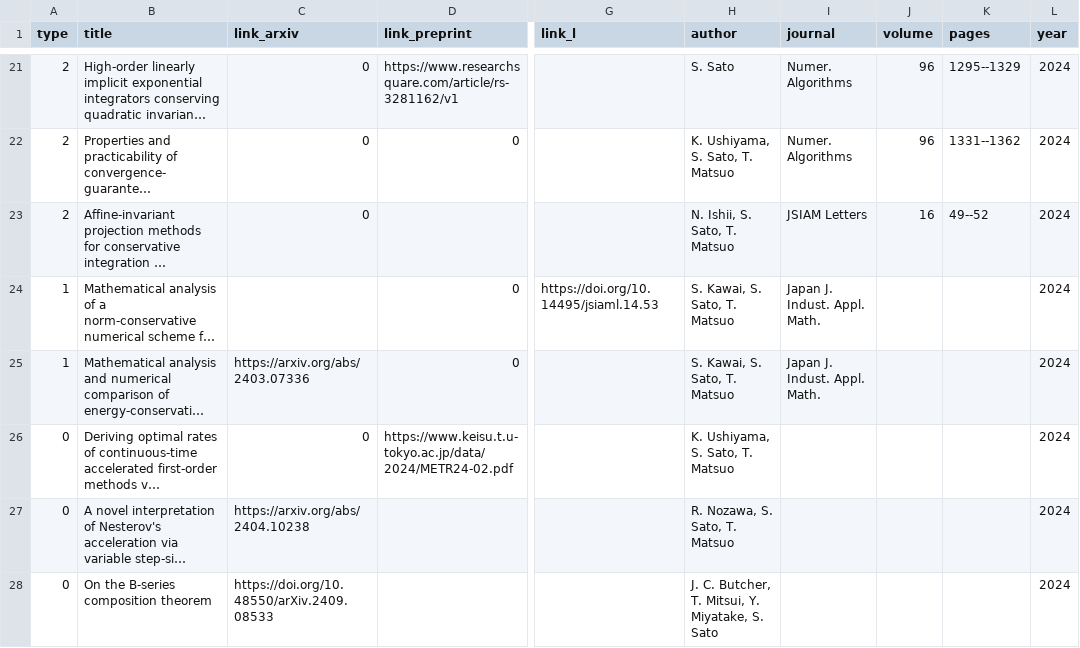
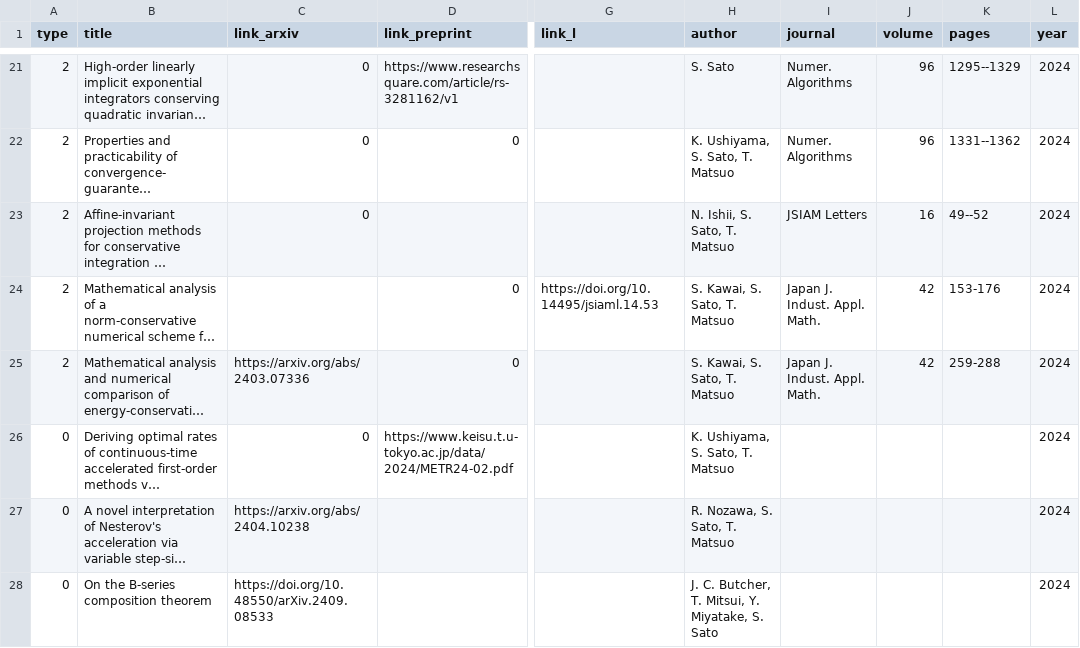
Before and after one commit to Shun-310/shun-310.github.io, a CSV file: csv/journal.csv, drawn as a sheet; only a part is shown, gaps mark what is left out; long unchanged cells end in …; the diff names each change by its address in the sheet, - before the commit and + after, or states it on an @@ line.

Commit message:
update journal.csv

```diff
--- a/csv/journal.csv
+++ b/csv/journal.csv
-A24:A25 (type): 1
+A24:A25 (type): 2
-J24:J25 (volume): (empty)
+J24:J25 (volume): 42
-K24 (pages): (empty)
+K24 (pages): 153-176
-K25 (pages): (empty)
+K25 (pages): 259-288
```
